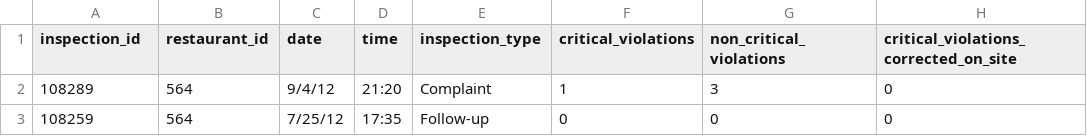
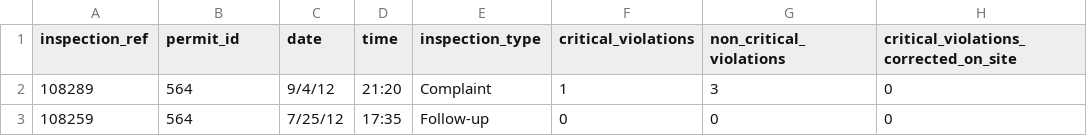
Before and after one commit to mugshepherd/GA-Project4, a CSV file: restofy/db/inspections.csv, drawn as a sheet; only a part is shown; the diff names each change by its address in the sheet, - before the commit and + after, or states it on an @@ line.

Commit message:
fixed seed data import re. associations

```diff
--- a/restofy/db/inspections.csv
+++ b/restofy/db/inspections.csv
-A1: inspection_id
+A1: inspection_ref
-B1: restaurant_id
+B1: permit_id
```
Also changed, not shown: restofy/db/restaurants.csv, restofy/db/violations_key.csv, 10 other files.
